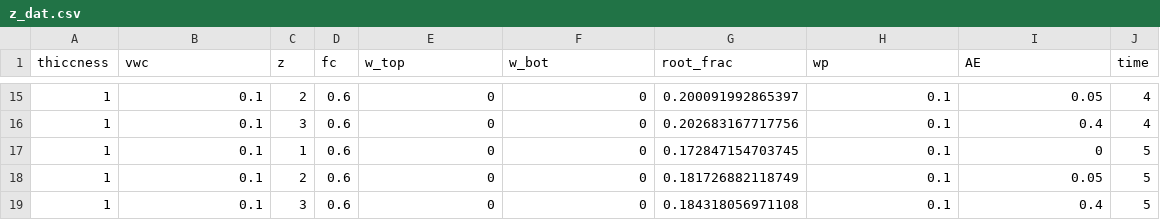
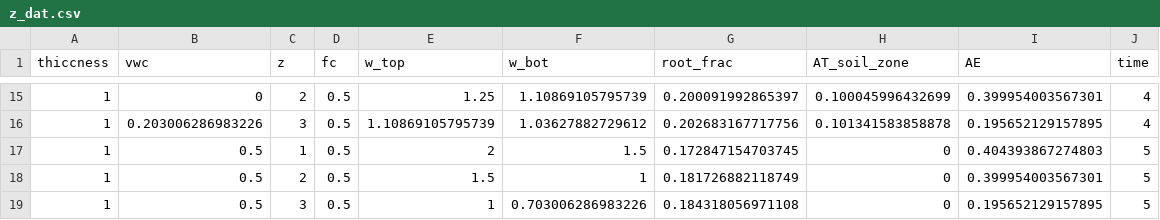
Before and after one commit to paulhegedus/SWSTM-1D, a CSV file: outputs/z_dat.csv, drawn as a sheet; only a part is shown, gaps mark what is left out; the diff covers the shown part only.

```diff
--- a/outputs/z_dat.csv
+++ b/outputs/z_dat.csv
@@ -1 +1 @@
-thiccness,vwc,z,fc,w_top,w_bot,root_frac,wp,AE,time
+thiccness,vwc,z,fc,w_top,w_bot,root_frac,AT_soil_zone,AE,time
@@ -15,5 +15,5 @@ thiccness,vwc,z,fc,w_top,w_bot,root_frac,wp,AE,time
-1, 0.1, 2, 0.6, 0, 0, 0.200091992865397, 0.1, 0.05, 4
-1, 0.1, 3, 0.6, 0, 0, 0.202683167717756, 0.1, 0.4, 4
-1, 0.1, 1, 0.6, 0, 0, 0.172847154703745, 0.1, 0, 5
-1, 0.1, 2, 0.6, 0, 0, 0.181726882118749, 0.1, 0.05, 5
-1, 0.1, 3, 0.6, 0, 0, 0.184318056971108, 0.1, 0.4, 5
+1, 0, 2, 0.5, 1.25, 1.10869105795739, 0.200091992865397, 0.100045996432699, 0.399954003567301, 4
+1, 0.203006286983226, 3, 0.5, 1.10869105795739, 1.03627882729612, 0.202683167717756, 0.101341583858878, 0.195652129157895, 4
+1, 0.5, 1, 0.5, 2, 1.5, 0.172847154703745, 0, 0.404393867274803, 5
+1, 0.5, 2, 0.5, 1.5, 1, 0.181726882118749, 0, 0.399954003567301, 5
+1, 0.5, 3, 0.5, 1, 0.703006286983226, 0.184318056971108, 0, 0.195652129157895, 5
```
Also changed, not shown: 57 edited cells elsewhere in this file, outputs/t_dat.csv, 16 other files.
